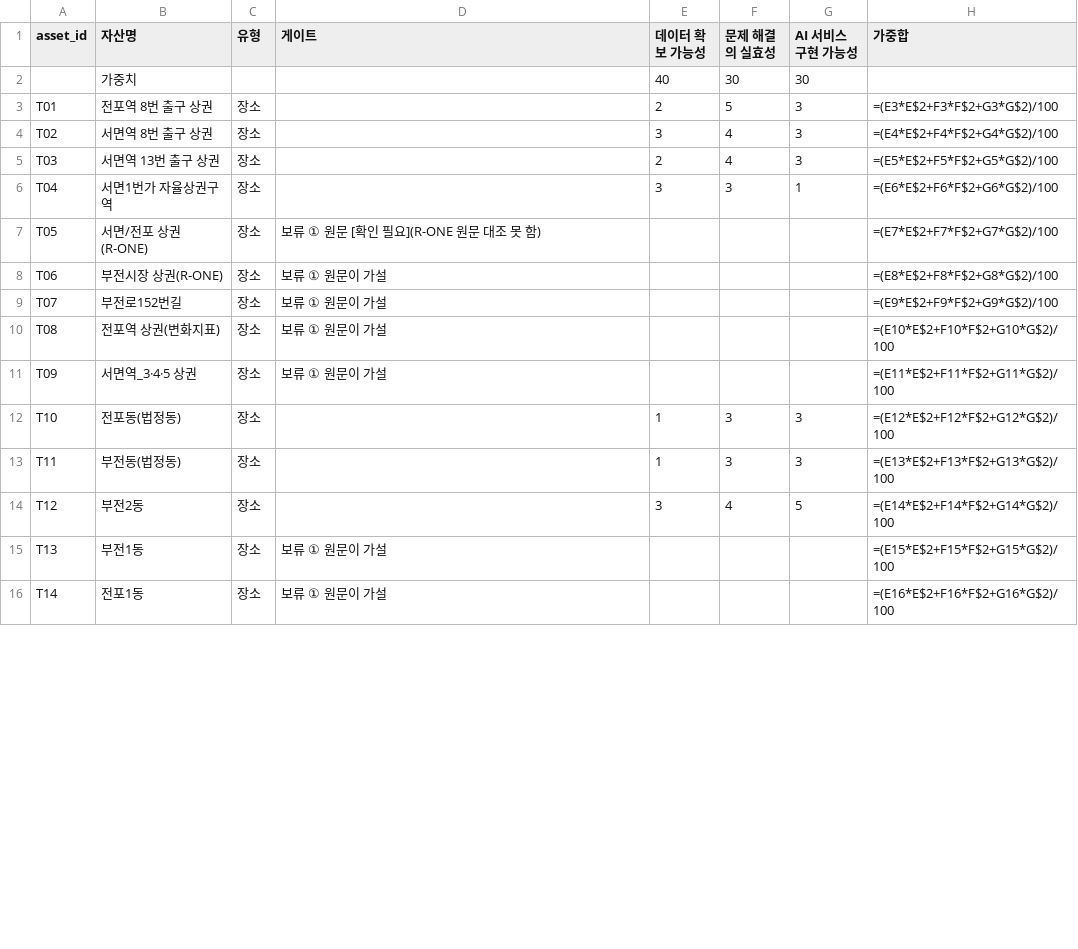
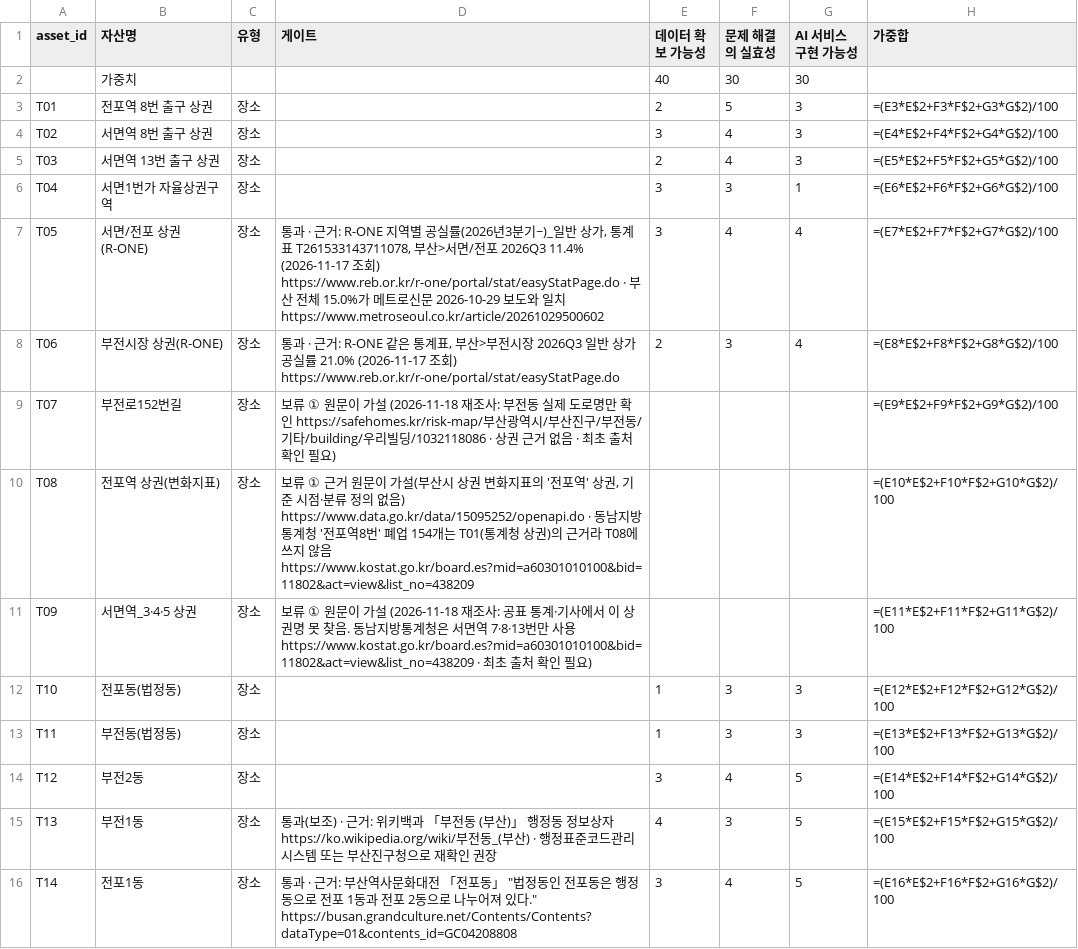
Before and after one commit to dayeonkwon16/team-01-local, a CSV file: team-01-local/yujin/Inventory-team-final.csv, drawn as a sheet; only a part is shown; the diff covers the shown part only.

```diff
--- a/team-01-local/yujin/Inventory-team-final.csv
+++ b/team-01-local/yujin/Inventory-team-final.csv
@@ -6,7 +6,7 @@
 "T04","서면1번가 자율상권구역","장소","","3","3","1","=(E6*E$2+F6*F$2+G6*G$2)/100"
-"T05","서면/전포 상권(R-ONE)","장소","보류 ① 원문 [확인 필요](R-ONE 원문 대조 못 함)","","","","=(E7*E$2+F7*F$2+G7*G$2)/100"
-"T06","부전시장 상권(R-ONE)","장소","보류 ① 원문이 가설","","","","=(E8*E$2+F8*F$2+G8*G$2)/100"
-"T07","부전로152번길","장소","보류 ① 원문이 가설","","","","=(E9*E$2+F9*F$2+G9*G$2)/100"
-"T08","전포역 상권(변화지표)","장소","보류 ① 원문이 가설","","","","=(E10*E$2+F10*F$2+G10*G$2)/100"
-"T09","서면역_3·4·5 상권","장소","보류 ① 원문이 가설","","","","=(E11*E$2+F11*F$2+G11*G$2)/100"
+"T05","서면/전포 상권(R-ONE)","장소","통과 · 근거: R-ONE 지역별 공실률(2026년3분기~)_일반 상가, 통계표 T261533143711078, 부산>서면/전포 2026Q3 11.4% (2026-11-17 조회) https://www.reb.or.kr/r-one/portal/stat/easyStatPage.do · 부산 전체 15.0%가 메트로신문 2026-10-29 보도와 일치 https://www.metroseoul.co.kr/article/20261029500602","3","4","4","=(E7*E$2+F7*F$2+G7*G$2)/100"
+"T06","부전시장 상권(R-ONE)","장소","통과 · 근거: R-ONE 같은 통계표, 부산>부전시장 2026Q3 일반 상가 공실률 21.0% (2026-11-17 조회) https://www.reb.or.kr/r-one/portal/stat/easyStatPage.do","2","3","4","=(E8*E$2+F8*F$2+G8*G$2)/100"
+"T07","부전로152번길","장소","보류 ① 원문이 가설 (2026-11-18 재조사: 부전동 실제 도로명만 확인 https://safehomes.kr/risk-map/부산광역시/부산진구/부전동/기타/building/우리빌딩/1032118086 · 상권 근거 없음 · 최초 출처 확인 필요)","","","","=(E9*E$2+F9*F$2+G9*G$2)/100"
+"T08","전포역 상권(변화지표)","장소","보류 ① 근거 원문이 가설(부산시 상권 변화지표의 '전포역' 상권, 기준 시점·분류 정의 없음) https://www.data.go.kr/data/15095252/openapi.do · 동남지방통계청 '전포역8번' 폐업 154개는 T01(통계청 상권)의 근거라 T08에 쓰지 않음 https://www.kostat.go.kr/board.es?mid=a60301010100&bid=11802&act=view&list_no=438209","","","","=(E10*E$2+F10*F$2+G10*G$2)/100"
+"T09","서면역_3·4·5 상권","장소","보류 ① 원문이 가설 (2026-11-18 재조사: 공표 통계·기사에서 이 상권명 못 찾음. 동남지방통계청은 서면역 7·8·13번만 사용 https://www.kostat.go.kr/board.es?mid=a60301010100&bid=11802&act=view&list_no=438209 · 최초 출처 확인 필요)","","","","=(E11*E$2+F11*F$2+G11*G$2)/100"
 "T10","전포동(법정동)","장소","","1","3","3","=(E12*E$2+F12*F$2+G12*G$2)/100"
@@ -14,3 +14,3 @@
 "T12","부전2동","장소","","3","4","5","=(E14*E$2+F14*F$2+G14*G$2)/100"
-"T13","부전1동","장소","보류 ① 원문이 가설","","","","=(E15*E$2+F15*F$2+G15*G$2)/100"
-"T14","전포1동","장소","보류 ① 원문이 가설","","","","=(E16*E$2+F16*F$2+G16*G$2)/100"
+"T13","부전1동","장소","통과(보조) · 근거: 위키백과 「부전동 (부산)」 행정동 정보상자 https://ko.wikipedia.org/wiki/부전동_(부산) · 행정표준코드관리시스템 또는 부산진구청으로 재확인 권장","4","3","5","=(E15*E$2+F15*F$2+G15*G$2)/100"
+"T14","전포1동","장소","통과 · 근거: 부산역사문화대전 「전포동」 ""법정동인 전포동은 행정동으로 전포 1동과 전포 2동으로 나누어져 있다."" https://busan.grandculture.net/Contents/Contents?dataType=01&contents_id=GC04208808","3","4","5","=(E16*E$2+F16*F$2+G16*G$2)/100"
```
Also changed, not shown: 22 edited cells elsewhere in this file.
